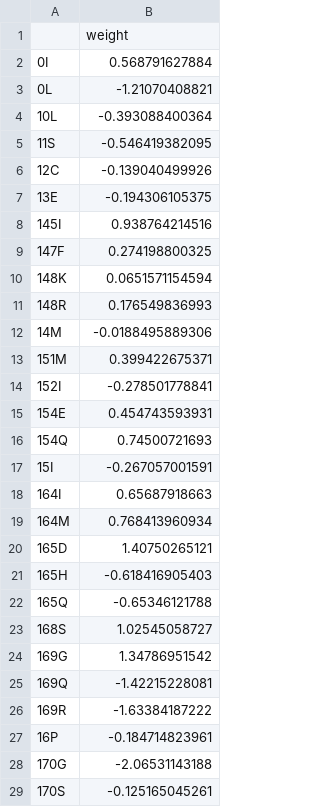
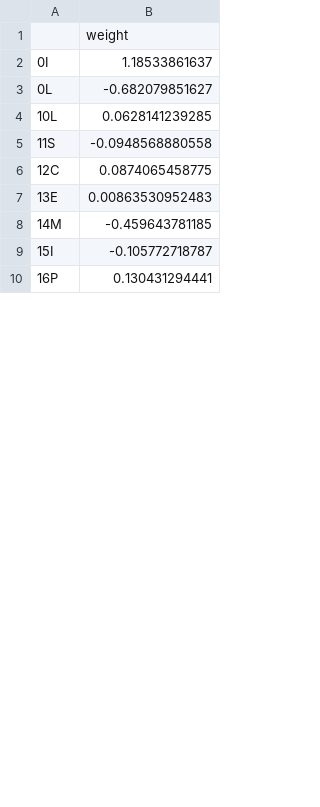
Before and after one commit to Lcarey/HIS3InterspeciesEpistasis, a CSV file: Analysis/Katya/NN/weights/S3.csv, drawn as a sheet; only a part is shown; the diff covers the shown part only.

```diff
--- a/Analysis/Katya/NN/weights/S3.csv
+++ b/Analysis/Katya/NN/weights/S3.csv
@@ -1,29 +1,10 @@
 ,weight
-0I,0.568791627884
-0L,-1.21070408821
-10L,-0.393088400364
-11S,-0.546419382095
-12C,-0.139040499926
-13E,-0.194306105375
-145I,0.938764214516
-147F,0.274198800325
-148K,0.0651571154594
-148R,0.176549836993
-14M,-0.0188495889306
-151M,0.399422675371
-152I,-0.278501778841
-154E,0.454743593931
-154Q,0.74500721693
-15I,-0.267057001591
-164I,0.65687918663
-164M,0.768413960934
-165D,1.40750265121
-165H,-0.618416905403
-165Q,-0.65346121788
-168S,1.02545058727
-169G,1.34786951542
-169Q,-1.42215228081
-169R,-1.63384187222
-16P,-0.184714823961
-170G,-2.06531143188
-170S,-0.125165045261
+0I,1.18533861637
+0L,-0.682079851627
+10L,0.0628141239285
+11S,-0.0948568880558
+12C,0.0874065458775
+13E,0.00863530952483
+14M,-0.459643781185
+15I,-0.105772718787
+16P,0.130431294441
```
Also changed, not shown: 1 removed row and 37 edited cells elsewhere in this file, Analysis/Katya/NN/weights/S1.csv, Analysis/Katya/NN/weights/S12.csv, 28 other files.
